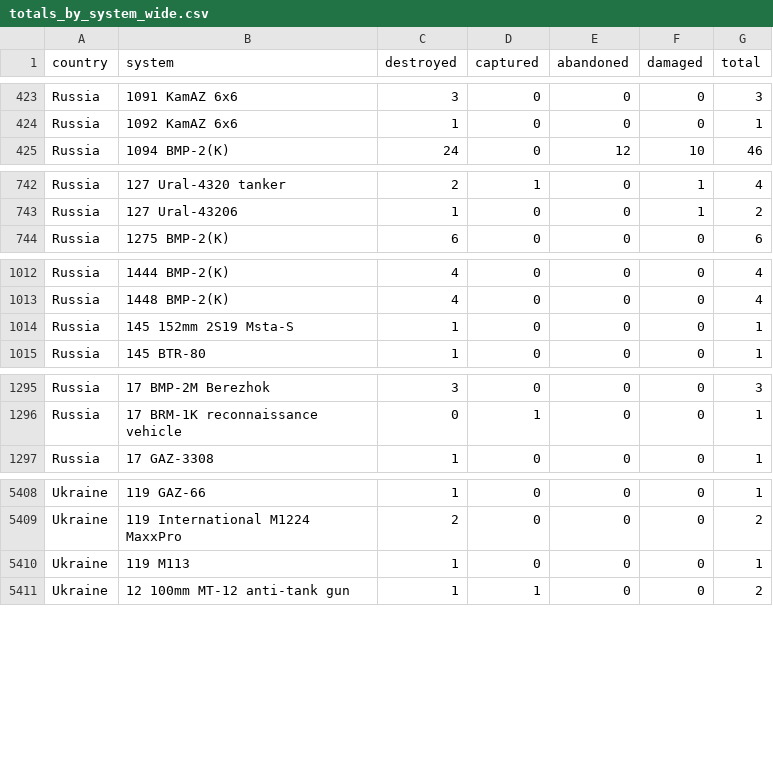
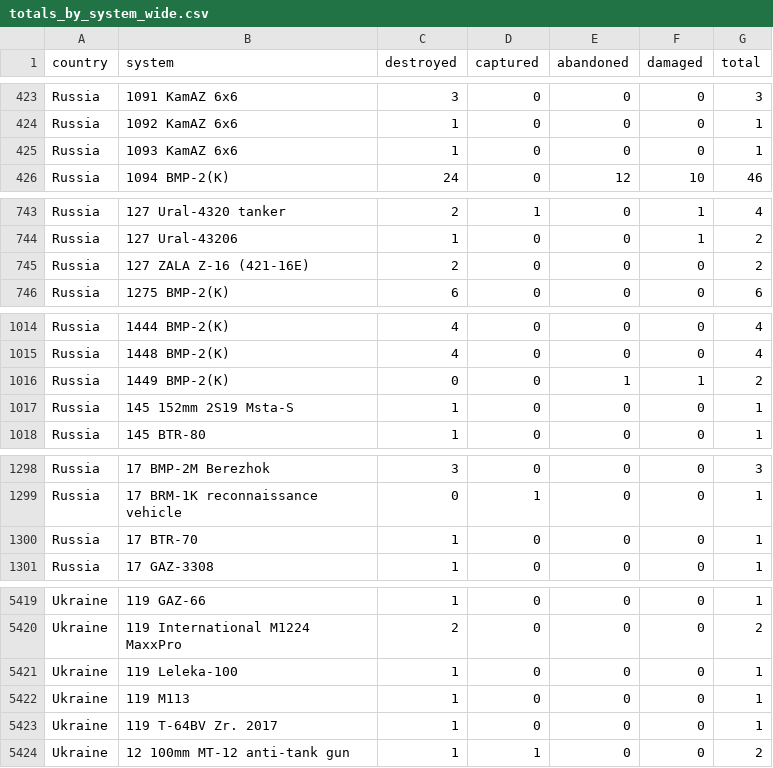
Before and after one commit to scarnecchia/oryx_data, a CSV file: totals_by_system_wide.csv, drawn as a sheet; only a part is shown, gaps mark what is left out; the diff covers the shown part only.

```diff
--- a/totals_by_system_wide.csv
+++ b/totals_by_system_wide.csv
@@ -424,2 +424,3 @@ Russia,1091 KamAZ 6x6,3,0,0,0,3
 Russia,1092 KamAZ 6x6,1,0,0,0,1
+Russia,1093 KamAZ 6x6,1,0,0,0,1
 Russia,1094 BMP-2(K),24,0,12,10,46
@@ -743,2 +744,3 @@ Russia,127 Ural-4320 tanker,2,1,0,1,4
 Russia,127 Ural-43206,1,0,0,1,2
+Russia,127 ZALA Z-16 (421-16Е),2,0,0,0,2
 Russia,1275 BMP-2(K),6,0,0,0,6
@@ -1013,2 +1015,3 @@ Russia,1444 BMP-2(K),4,0,0,0,4
 Russia,1448 BMP-2(K),4,0,0,0,4
+Russia,1449 BMP-2(K),0,0,1,1,2
 Russia,145 152mm 2S19 Msta-S,1,0,0,0,1
@@ -1296,2 +1299,3 @@ Russia,17 BMP-2M Berezhok,3,0,0,0,3
 Russia,17 BRM-1K reconnaissance vehicle,0,1,0,0,1
+Russia,17 BTR-70,1,0,0,0,1
 Russia,17 GAZ-3308,1,0,0,0,1
@@ -5409,3 +5420,5 @@ Ukraine,119 GAZ-66,1,0,0,0,1
 Ukraine,119 International M1224 MaxxPro,2,0,0,0,2
+Ukraine,119 Leleka-100,1,0,0,0,1
 Ukraine,119 M113,1,0,0,0,1
+Ukraine,119 T-64BV Zr. 2017,1,0,0,0,1
 Ukraine,12 100mm MT-12 anti-tank gun,1,1,0,0,2
```
Also changed, not shown: 14 added rows and 42 edited cells elsewhere in this file, daily_count.csv, event_abandoned.csv, 4 other files.
